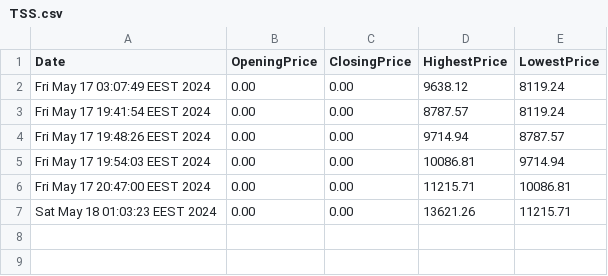
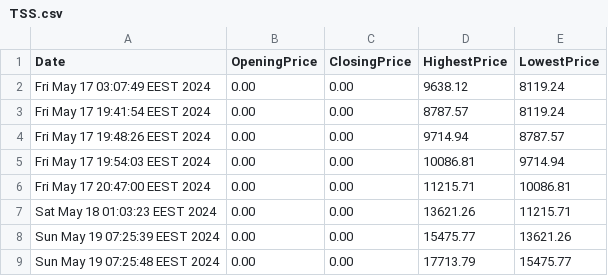
Before and after one commit to AhmedMokhtar03/sbme27-s24-task2-stockexchangemanager-lannisters, a CSV file: TSS.csv, drawn as a sheet.

```diff
--- a/TSS.csv
+++ b/TSS.csv
@@ -7 +7,3 @@ Fri May 17 20:47:00 EEST 2024,0.00,0.00,11215.71,10086.81
 Sat May 18 01:03:23 EEST 2024,0.00,0.00,13621.26,11215.71
+Sun May 19 07:25:39 EEST 2024,0.00,0.00,15475.77,13621.26
+Sun May 19 07:25:48 EEST 2024,0.00,0.00,17713.79,15475.77
```
Also changed, not shown: TAR.csv, companies.csv, 25 other files.
